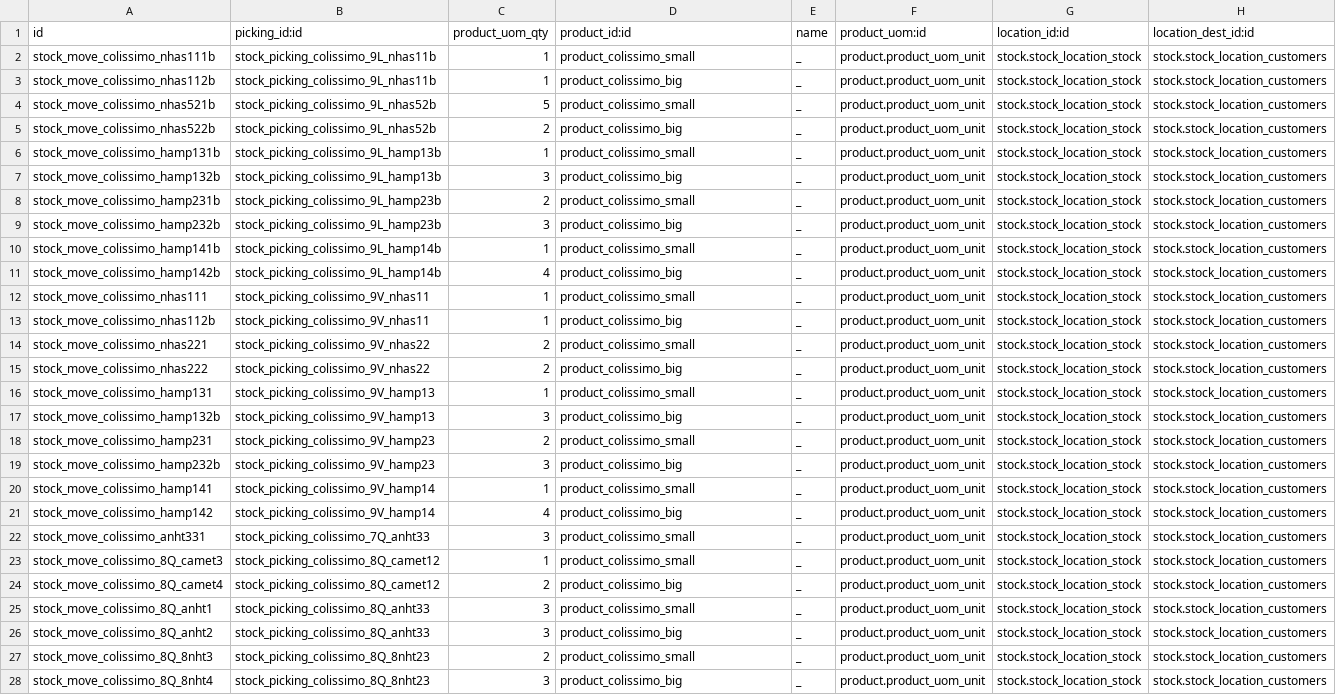
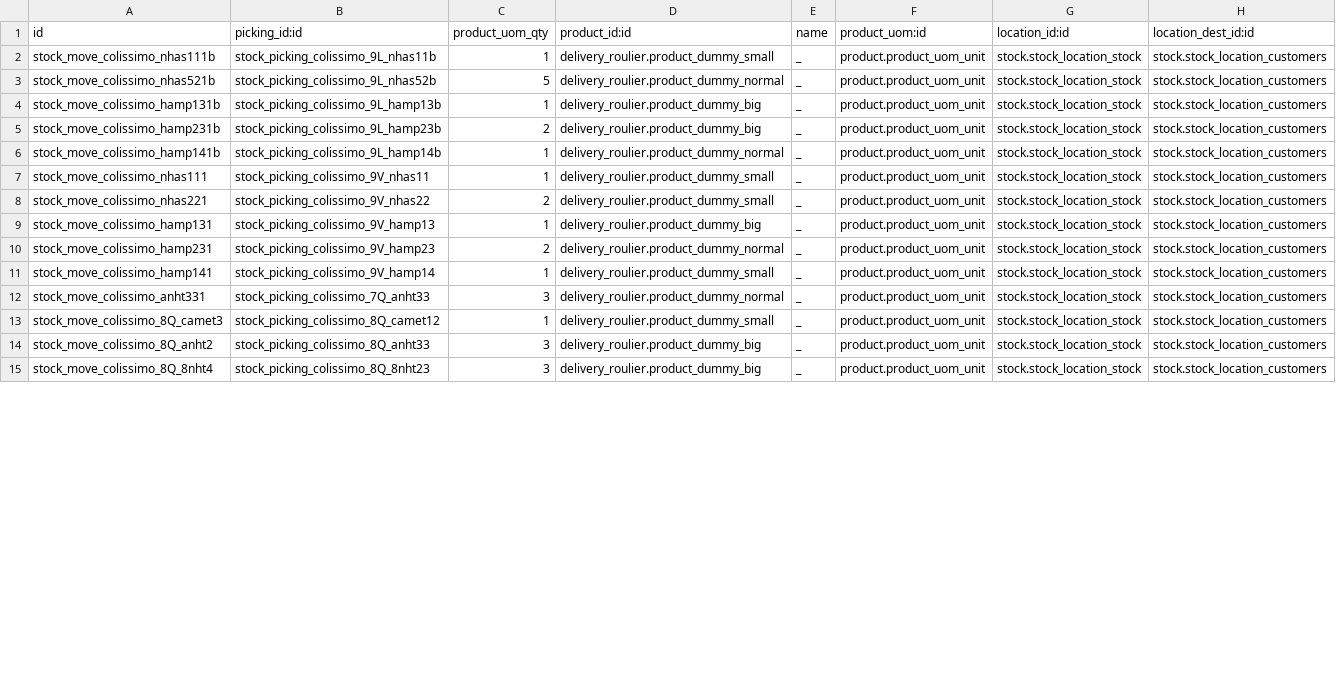
Before and after one commit to tonygalmiche/delivery-carrier, a CSV file: delivery_roulier_laposte/demo/stock.move.csv, drawn as a sheet; only a part is shown; removed rows and columns are numbered as before the commit, all else as after; the diff covers the shown part only; the diff names each change by its address in the sheet, - before the commit and + after, or states it on an @@ line.

Commit message:
[FIX] demo data

```diff
--- a/delivery_roulier_laposte/demo/stock.move.csv
+++ b/delivery_roulier_laposte/demo/stock.move.csv
-D2 (product_id:id): product_colissimo_small
+D2 (product_id:id): delivery_roulier.product_dummy_small
-row 3: stock_move_colissimo_nhas112b | stock_picking_colissimo_9L_nhas11b | 1 | product_colissimo_big | _ | product.product_uom_unit | stock.stock_location_stock | stock.stock_location_customers
-D3 (product_id:id): product_colissimo_small
+D3 (product_id:id): delivery_roulier.product_dummy_normal
-row 5: stock_move_colissimo_nhas522b | stock_picking_colissimo_9L_nhas52b | 2 | product_colissimo_big | _ | product.product_uom_unit | stock.stock_location_stock | stock.stock_location_customers
-D4 (product_id:id): product_colissimo_small
+D4 (product_id:id): delivery_roulier.product_dummy_big
-row 7: stock_move_colissimo_hamp132b | stock_picking_colissimo_9L_hamp13b | 3 | product_colissimo_big | _ | product.product_uom_unit | stock.stock_location_stock | stock.stock_location_customers
-D5 (product_id:id): product_colissimo_small
+D5 (product_id:id): delivery_roulier.product_dummy_big
-row 9: stock_move_colissimo_hamp232b | stock_picking_colissimo_9L_hamp23b | 3 | product_colissimo_big | _ | product.product_uom_unit | stock.stock_location_stock | stock.stock_location_customers
-D6 (product_id:id): product_colissimo_small
+D6 (product_id:id): delivery_roulier.product_dummy_normal
-row 11: stock_move_colissimo_hamp142b | stock_picking_colissimo_9L_hamp14b | 4 | product_colissimo_big | _ | product.product_uom_unit | stock.stock_location_stock | stock.stock_location_customers
-D7 (product_id:id): product_colissimo_small
+D7 (product_id:id): delivery_roulier.product_dummy_small
-row 13: stock_move_colissimo_nhas112b | stock_picking_colissimo_9V_nhas11 | 1 | product_colissimo_big | _ | product.product_uom_unit | stock.stock_location_stock | stock.stock_location_customers
-D8 (product_id:id): product_colissimo_small
+D8 (product_id:id): delivery_roulier.product_dummy_small
-row 15: stock_move_colissimo_nhas222 | stock_picking_colissimo_9V_nhas22 | 2 | product_colissimo_big | _ | product.product_uom_unit | stock.stock_location_stock | stock.stock_location_customers
-D9 (product_id:id): product_colissimo_small
+D9 (product_id:id): delivery_roulier.product_dummy_big
-row 17: stock_move_colissimo_hamp132b | stock_picking_colissimo_9V_hamp13 | 3 | product_colissimo_big | _ | product.product_uom_unit | stock.stock_location_stock | stock.stock_location_customers
-D10 (product_id:id): product_colissimo_small
+D10 (product_id:id): delivery_roulier.product_dummy_normal
-row 19: stock_move_colissimo_hamp232b | stock_picking_colissimo_9V_hamp23 | 3 | product_colissimo_big | _ | product.product_uom_unit | stock.stock_location_stock | stock.stock_location_customers
-D11 (product_id:id): product_colissimo_small
+D11 (product_id:id): delivery_roulier.product_dummy_small
-row 21: stock_move_colissimo_hamp142 | stock_picking_colissimo_9V_hamp14 | 4 | product_colissimo_big | _ | product.product_uom_unit | stock.stock_location_stock | stock.stock_location_customers
-D12 (product_id:id): product_colissimo_small
+D12 (product_id:id): delivery_roulier.product_dummy_normal
-D13 (product_id:id): product_colissimo_small
+D13 (product_id:id): delivery_roulier.product_dummy_small
-row 24: stock_move_colissimo_8Q_camet4 | stock_picking_colissimo_8Q_camet12 | 2 | product_colissimo_big | _ | product.product_uom_unit | stock.stock_location_stock | stock.stock_location_customers
-row 25: stock_move_colissimo_8Q_anht1 | stock_picking_colissimo_8Q_anht33 | 3 | product_colissimo_small | _ | product.product_uom_unit | stock.stock_location_stock | stock.stock_location_customers
-D14 (product_id:id): product_colissimo_big
+D14 (product_id:id): delivery_roulier.product_dummy_big
-row 27: stock_move_colissimo_8Q_8nht3 | stock_picking_colissimo_8Q_8nht23 | 2 | product_colissimo_small | _ | product.product_uom_unit | stock.stock_location_stock | stock.stock_location_customers
-D15 (product_id:id): product_colissimo_big
+D15 (product_id:id): delivery_roulier.product_dummy_big
```
Also changed, not shown: 8 removed rows and 9 edited cells elsewhere in this file, delivery_roulier_laposte/demo/stock.picking.csv, 6 other files.
